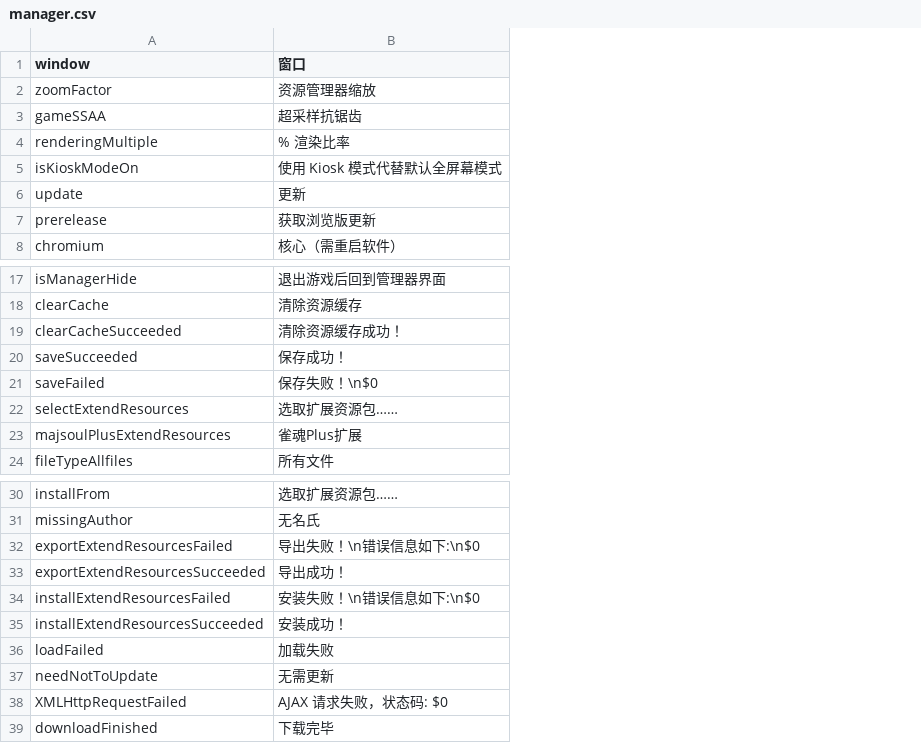
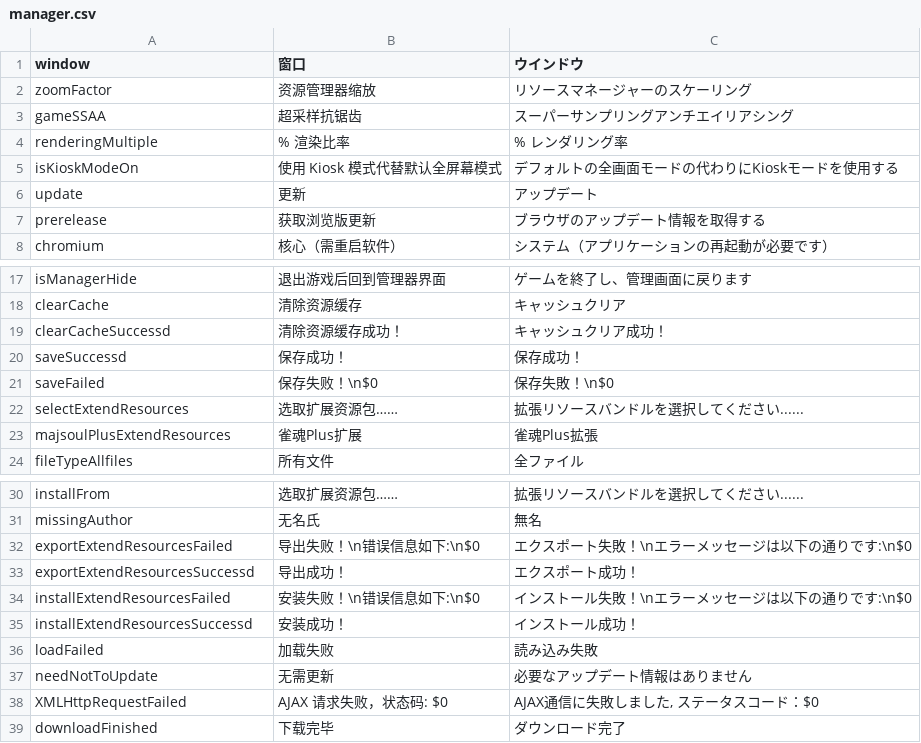
Before and after one commit to MajsoulPlus/majsoul-plus, a CSV file: i18n/locales/ja-JP/manager.csv, drawn as a sheet; only a part is shown, gaps mark what is left out; the diff names each change by its address in the sheet, - before the commit and + after, or states it on an @@ line.

```diff
--- a/i18n/locales/ja-JP/manager.csv
+++ b/i18n/locales/ja-JP/manager.csv
+column C (ウインドウ), rows 2-8: リソースマネージャーのスケーリング | スーパーサンプリングアンチエイリアシング | % レンダリング率 | デフォルトの全画面モードの代わりにKioskモードを使用する | アップデート | ブラウザのアップデート情報を取得する | システム（アプリケーションの再起動が必要です）; rows 17-24: ゲームを終了し、管理画面に戻ります | キャッシュクリア | キャッシュクリア成功！ | 保存成功！ | 保存失敗！\n$0 | 拡張リソースバンドルを選択してください...... | 雀魂Plus拡張 | 全ファイル; rows 30-39: 拡張リソースバンドルを選択してください...... | 無名 | エクスポート失敗！\nエラーメッセージは以下の通りです:\n$0 | エクスポート成功！ | インストール失敗！\nエラーメッセージは以下の通りです:\n$0 | インストール成功！ | 読み込み失敗 | 必要なアップデート情報はありません | AJAX通信に失敗しました, ステータスコード：$0 | ダウンロード完了
-A19 (window): clearCacheSucceeded
+A19 (window): clearCacheSuccessd
-A20 (window): saveSucceeded
+A20 (window): saveSuccessd
-A33 (window): exportExtendResourcesSucceeded
+A33 (window): exportExtendResourcesSuccessd
-A35 (window): installExtendResourcesSucceeded
+A35 (window): installExtendResourcesSuccessd
```
Also changed, not shown: i18n/locales/ja-JP/main.csv, 6 other files.
